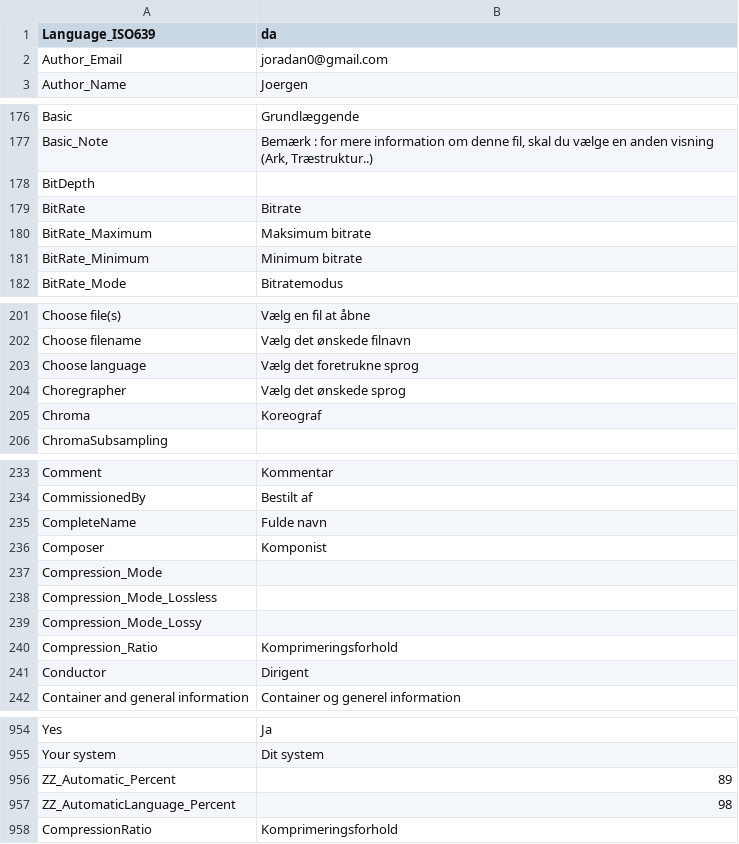
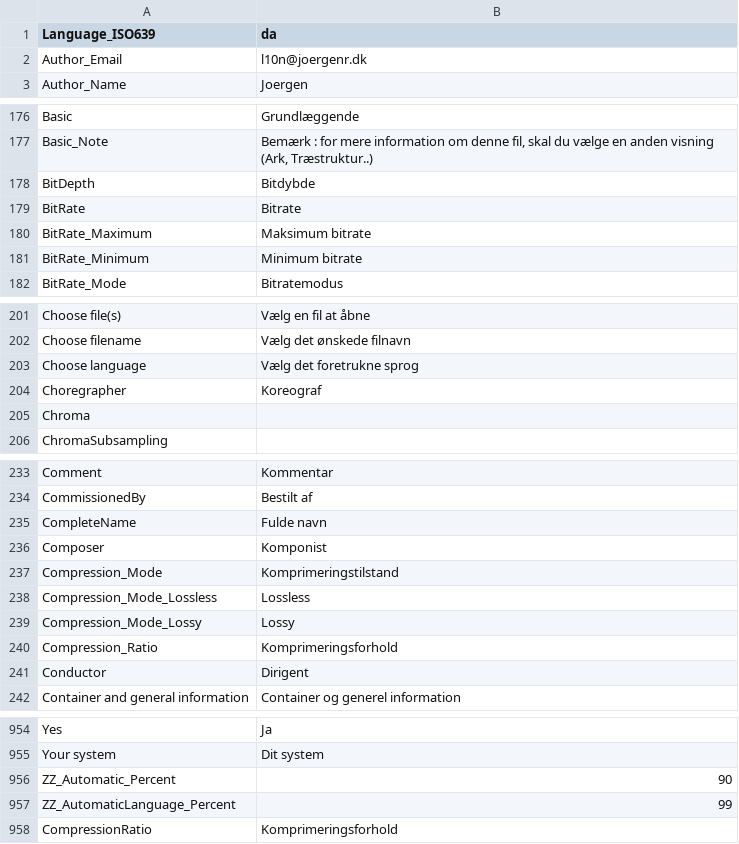
Before and after one commit to MediaArea/MediaInfo, a CSV file: Source/Ressource/Plugin/Language/da.csv, drawn as a sheet; only a part is shown, gaps mark what is left out; the diff covers the shown part only.

Commit message:
+ Danish translation updated
git-svn-id: svn://svn.code.sf.net/p/mediainfo/code/MediaInfo/trunk@3529 45c5ae6f-87cc-4fd0-92ee-e4f023fd80da

```diff
--- a/Source/Ressource/Plugin/Language/da.csv
+++ b/Source/Ressource/Plugin/Language/da.csv
@@ -1,3 +1,3 @@
   Language_ISO639;da
-  Author_Email;joradan0@gmail.com
+  Author_Email;l10n@joergenr.dk
   Author_Name;Joergen
@@ -177,3 +177,3 @@ Basic;Grundlæggende
 Basic_Note;Bemærk : for mere information om denne fil, skal du vælge en anden visning (Ark, Træstruktur..)
-BitDepth
+BitDepth;Bitdybde
 BitRate;Bitrate
@@ -203,4 +203,4 @@ Choose filename;Vælg det ønskede filnavn
 Choose language;Vælg det foretrukne sprog
-Choregrapher;Vælg det ønskede sprog
-Chroma;Koreograf
+Choregrapher;Koreograf
+Chroma
 ChromaSubsampling
@@ -236,5 +236,5 @@ CompleteName;Fulde navn
 Composer;Komponist
-Compression_Mode
-Compression_Mode_Lossless
-Compression_Mode_Lossy
+Compression_Mode;Komprimeringstilstand
+Compression_Mode_Lossless;Lossless
+Compression_Mode_Lossy;Lossy
 Compression_Ratio;Komprimeringsforhold
@@ -955,4 +955,4 @@ Yes;Ja
 Your system;Dit system
-ZZ_Automatic_Percent;89
-ZZ_AutomaticLanguage_Percent;98
+ZZ_Automatic_Percent;90
+ZZ_AutomaticLanguage_Percent;99
 CompressionRatio;Komprimeringsforhold
```
Also changed, not shown: 2 edited cells elsewhere in this file, Source/Ressource/Language.csv, 1 other file.
